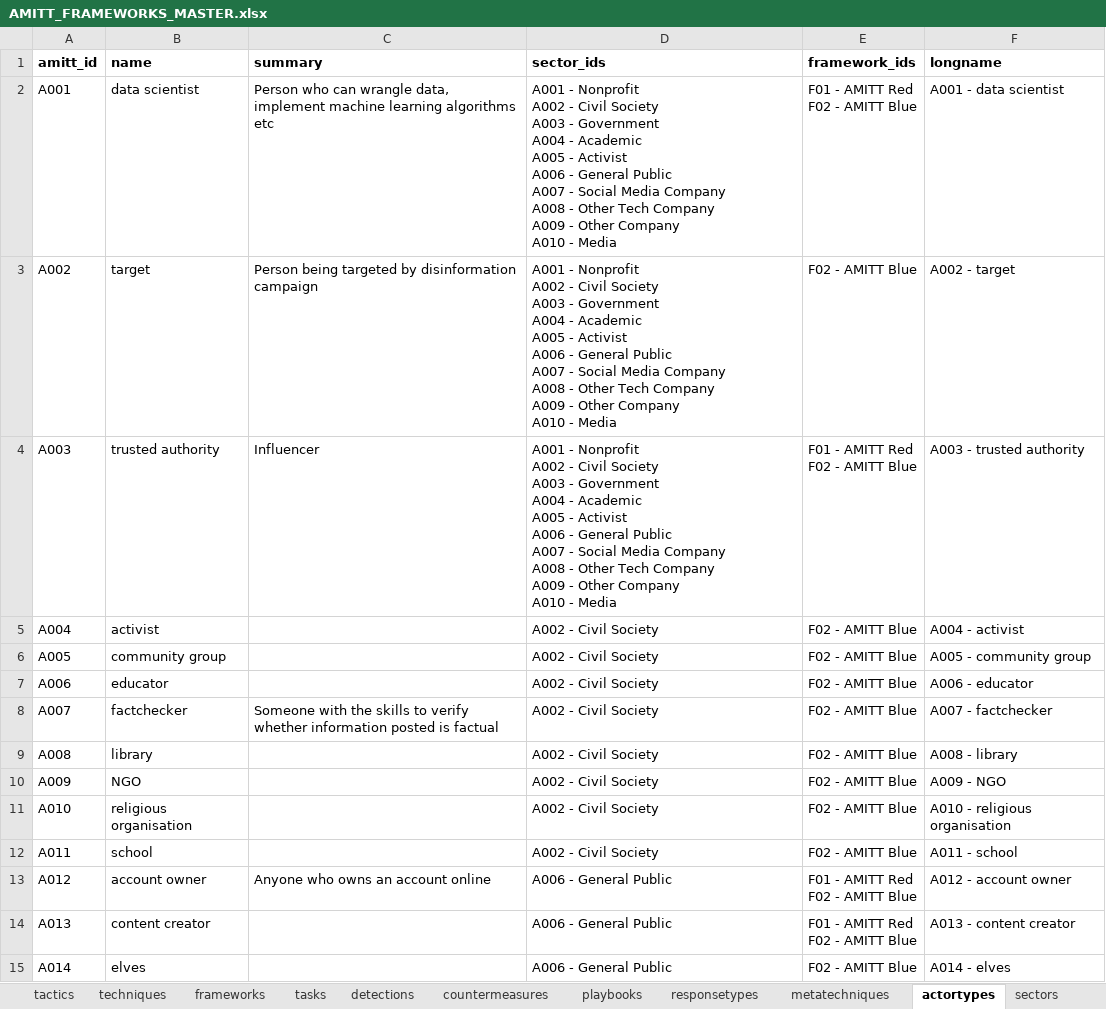
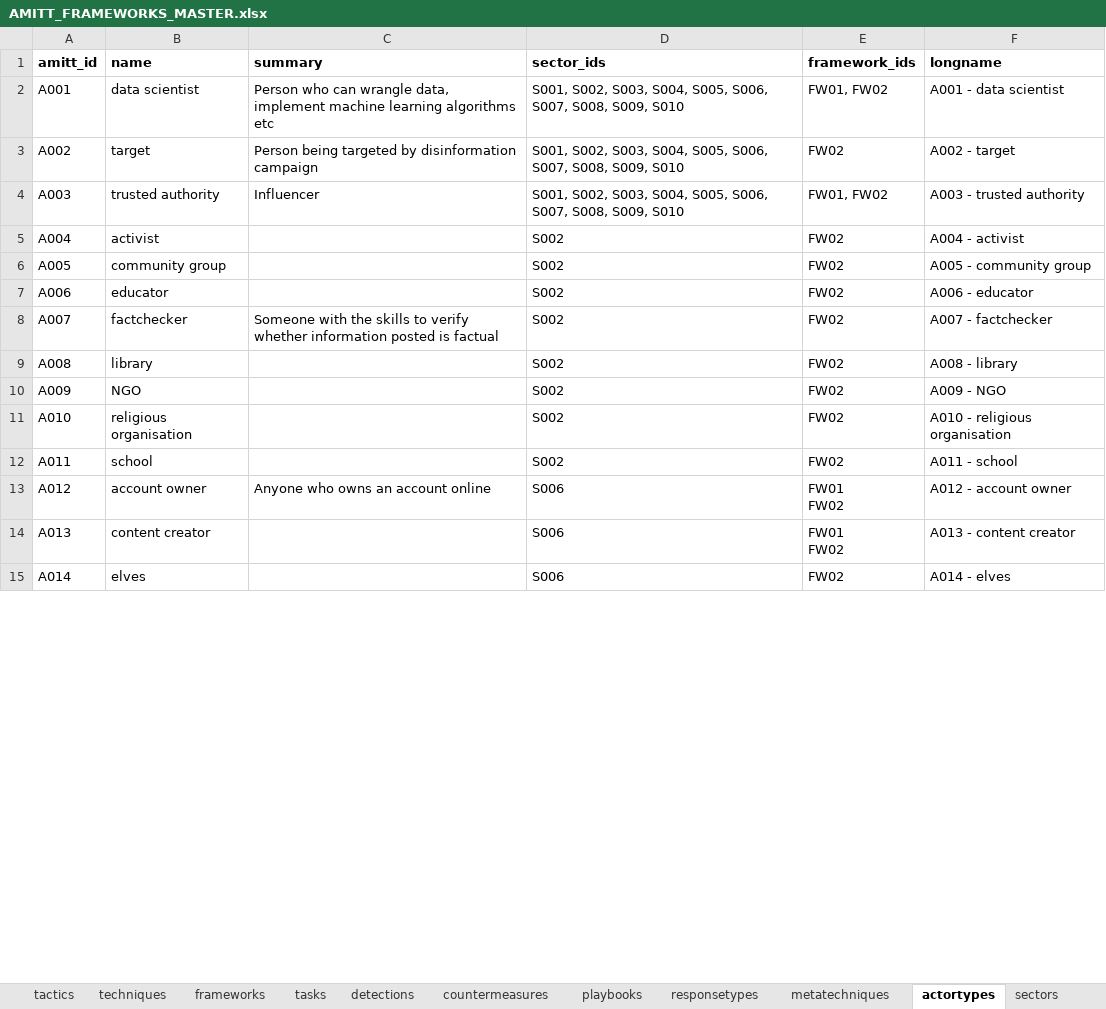
Before and after one commit to cogsec-collaborative/AMITT, an Excel workbook: AMITT_MASTER_DATA/AMITT_FRAMEWORKS_MASTER.xlsx, sheet actortypes, drawn as a sheet; only a part is shown; values as stored, in another font and other column widths than the file's, no borders; ↵ is a line break in a cell; the diff covers the shown part only; the diff names each change by its address in the sheet, - before the commit and + after, or states it on an @@ line.

```diff
--- a/AMITT_MASTER_DATA/AMITT_FRAMEWORKS_MASTER.xlsx (sheet actortypes)
+++ b/AMITT_MASTER_DATA/AMITT_FRAMEWORKS_MASTER.xlsx (sheet actortypes)
-D2:D4 (sector_ids): A001 - Nonprofit ↵ A002 - Civil Society ↵ A003 - Government ↵ A004 - Academic ↵ A005 - Activist ↵ A006 - General Public ↵ A007 - Social Media Company ↵ A008 - Other Tech Company ↵ A009 - Other Company ↵ A010 - Media
+D2:D4 (sector_ids): S001, S002, S003, S004, S005, S006, S007, S008, S009, S010
-E2 (framework_ids): F01 - AMITT Red ↵ F02 - AMITT Blue
+E2 (framework_ids): FW01, FW02
-E3 (framework_ids): F02 - AMITT Blue
+E3 (framework_ids): FW02
-E4 (framework_ids): F01 - AMITT Red ↵ F02 - AMITT Blue
+E4 (framework_ids): FW01, FW02
-D5:D12 (sector_ids): A002 - Civil Society
+D5:D12 (sector_ids): S002
-E5:E12 (framework_ids): F02 - AMITT Blue
+E5:E12 (framework_ids): FW02
-D13:D15 (sector_ids): A006 - General Public
+D13:D15 (sector_ids): S006
-E13:E14 (framework_ids): F01 - AMITT Red ↵ F02 - AMITT Blue
+E13:E14 (framework_ids): FW01 ↵ FW02
-E15 (framework_ids): F02 - AMITT Blue
+E15 (framework_ids): FW02
```
Also changed, not shown: 38 edited cells elsewhere in this sheet, sheet playbooks, sheet countermeasures, sheet detections, sheet tasks, sheet sectors, sheet responsetypes, 2 more sheets, other sheet tabs, AMITT_MASTER_DATA/AMITT_DATA_MASTER.xlsx, 2 other files.
